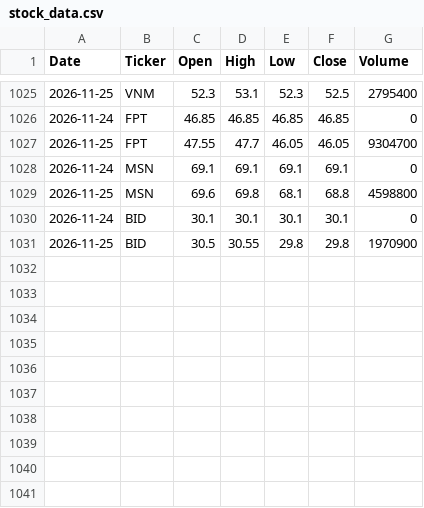
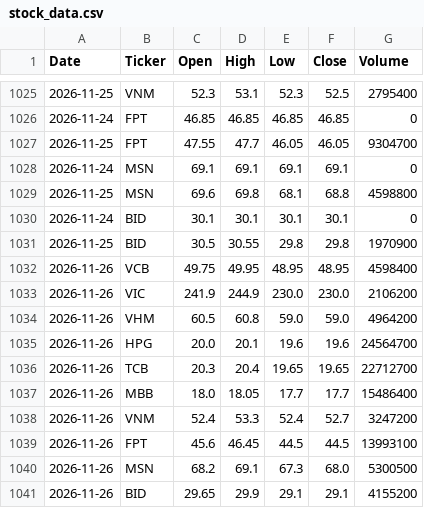
Before and after one commit to NuongLe123/vn-stock-data, a CSV file: data/stock_data.csv, drawn as a sheet; only a part is shown, gaps mark what is left out; the diff names each change by its address in the sheet, - before the commit and + after, or states it on an @@ line.

```diff
--- a/data/stock_data.csv
+++ b/data/stock_data.csv
+row 1032: 2026-11-26 | VCB | 49.75 | 49.95 | 48.95 | 48.95 | 4598400
+row 1033: 2026-11-26 | VIC | 241.9 | 244.9 | 230.0 | 230.0 | 2106200
+row 1034: 2026-11-26 | VHM | 60.5 | 60.8 | 59.0 | 59.0 | 4964200
+row 1035: 2026-11-26 | HPG | 20.0 | 20.1 | 19.6 | 19.6 | 24564700
+row 1036: 2026-11-26 | TCB | 20.3 | 20.4 | 19.65 | 19.65 | 22712700
+row 1037: 2026-11-26 | MBB | 18.0 | 18.05 | 17.7 | 17.7 | 15486400
+row 1038: 2026-11-26 | VNM | 52.4 | 53.3 | 52.4 | 52.7 | 3247200
+row 1039: 2026-11-26 | FPT | 45.6 | 46.45 | 44.5 | 44.5 | 13993100
+row 1040: 2026-11-26 | MSN | 68.2 | 69.1 | 67.3 | 68.0 | 5300500
+row 1041: 2026-11-26 | BID | 29.65 | 29.9 | 29.1 | 29.1 | 4155200
```
Also changed, not shown: 1 other file.
